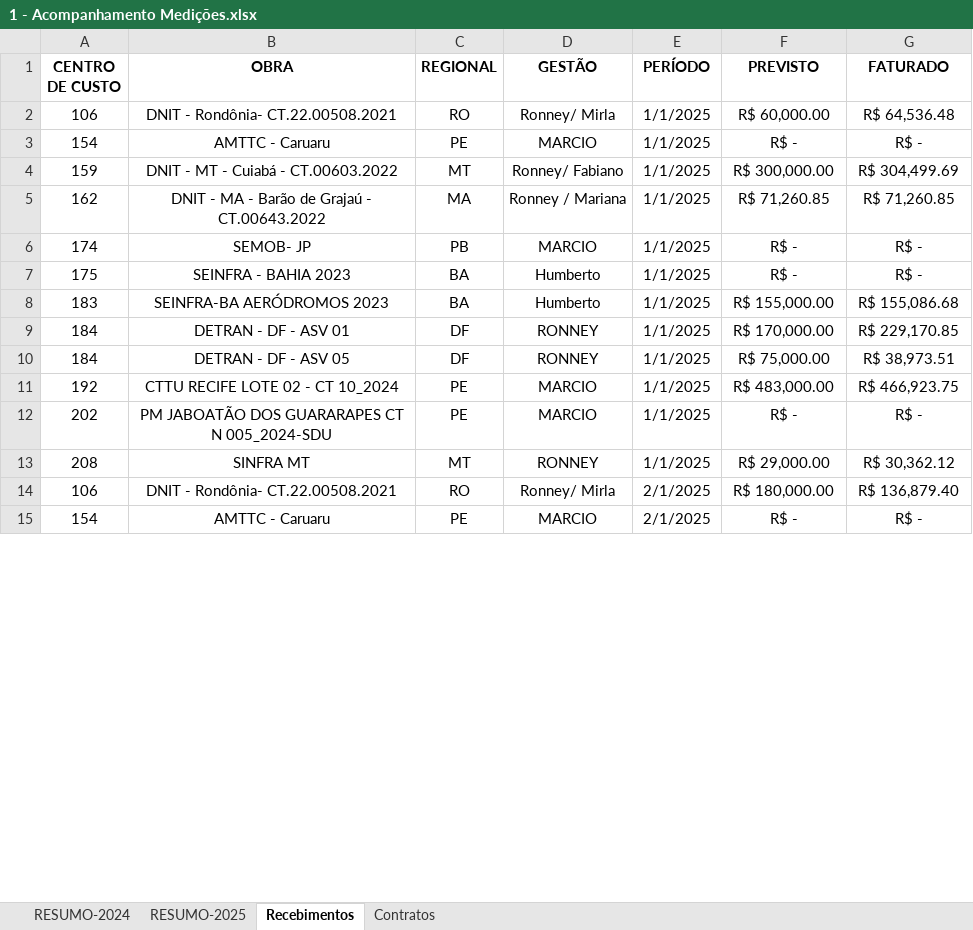
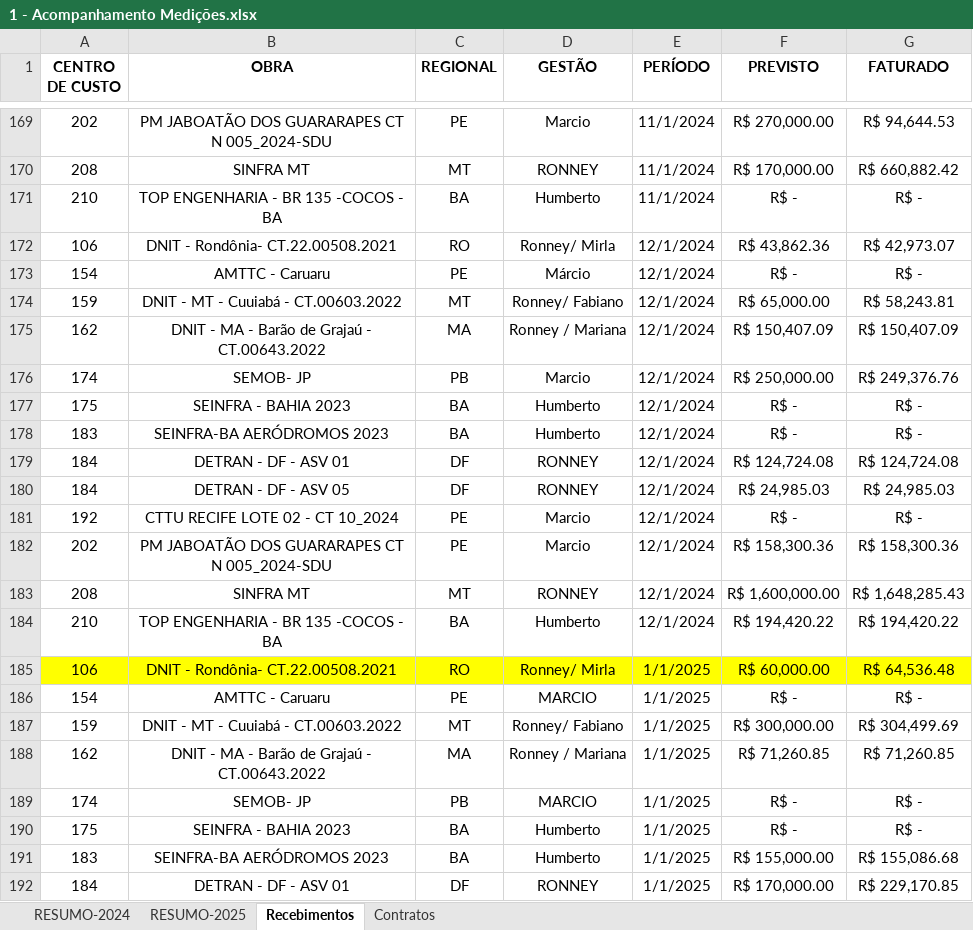
Before and after one commit to Raphaelbll/Acomp-de-Medicoes, an Excel workbook: 1 - Acompanhamento Medições.xlsx, sheet Recebimentos, drawn as a sheet; only a part is shown, gaps mark what is left out; the shorter side is filled out with more unchanged rows; values as stored, in another font and other column widths than the file's, no borders; table styles not drawn; addresses are those after the commit; the diff covers the shown part only; the diff names each change by its address in the sheet, - before the commit and + after, or states it on an @@ line.

```diff
--- a/1 - Acompanhamento Medições.xlsx (sheet Recebimentos)
+++ b/1 - Acompanhamento Medições.xlsx (sheet Recebimentos)
+row 169: 202 | PM JABOATÃO DOS GUARARAPES CT N 005_2024-SDU | PE | Marcio | 11/1/2024 | R$ 270,000.00 | R$ 94,644.53
+row 170: 208 | SINFRA MT | MT | RONNEY | 11/1/2024 | R$ 170,000.00 | R$ 660,882.42
+row 171: 210 | TOP ENGENHARIA - BR 135 -COCOS - BA | BA | Humberto | 11/1/2024 | R$ - | R$ -
+row 172: 106 | DNIT - Rondônia- CT.22.00508.2021 | RO | Ronney/ Mirla | 12/1/2024 | R$ 43,862.36 | R$ 42,973.07
+row 173: 154 | AMTTC - Caruaru | PE | Márcio | 12/1/2024 | R$ - | R$ -
+row 174: 159 | DNIT - MT - Cuuiabá - CT.00603.2022 | MT | Ronney/ Fabiano | 12/1/2024 | R$ 65,000.00 | R$ 58,243.81
+row 175: 162 | DNIT - MA - Barão de Grajaú - CT.00643.2022 | MA | Ronney / Mariana | 12/1/2024 | R$ 150,407.09 | R$ 150,407.09
+row 176: 174 | SEMOB- JP | PB | Marcio | 12/1/2024 | R$ 250,000.00 | R$ 249,376.76
+row 177: 175 | SEINFRA - BAHIA 2023 | BA | Humberto | 12/1/2024 | R$ - | R$ -
+row 178: 183 | SEINFRA-BA AERÓDROMOS 2023 | BA | Humberto | 12/1/2024 | R$ - | R$ -
+row 179: 184 | DETRAN - DF - ASV 01 | DF | RONNEY | 12/1/2024 | R$ 124,724.08 | R$ 124,724.08
+row 180: 184 | DETRAN - DF - ASV 05 | DF | RONNEY | 12/1/2024 | R$ 24,985.03 | R$ 24,985.03
+row 181: 192 | CTTU RECIFE LOTE 02 - CT 10_2024 | PE | Marcio | 12/1/2024 | R$ - | R$ -
+row 182: 202 | PM JABOATÃO DOS GUARARAPES CT N 005_2024-SDU | PE | Marcio | 12/1/2024 | R$ 158,300.36 | R$ 158,300.36
+row 183: 208 | SINFRA MT | MT | RONNEY | 12/1/2024 | R$ 1,600,000.00 | R$ 1,648,285.43
+row 184: 210 | TOP ENGENHARIA - BR 135 -COCOS - BA | BA | Humberto | 12/1/2024 | R$ 194,420.22 | R$ 194,420.22
-A185:G185 fill: none
+A185:G185 fill: #FFFF00
-B187 (OBRA): DNIT - MT - Cuiabá - CT.00603.2022
+B187 (OBRA): DNIT - MT - Cuuiabá - CT.00603.2022
```
Also changed, not shown: 167 added rows and 6 edited cells elsewhere in this sheet, hidden cells, 1 other file.
